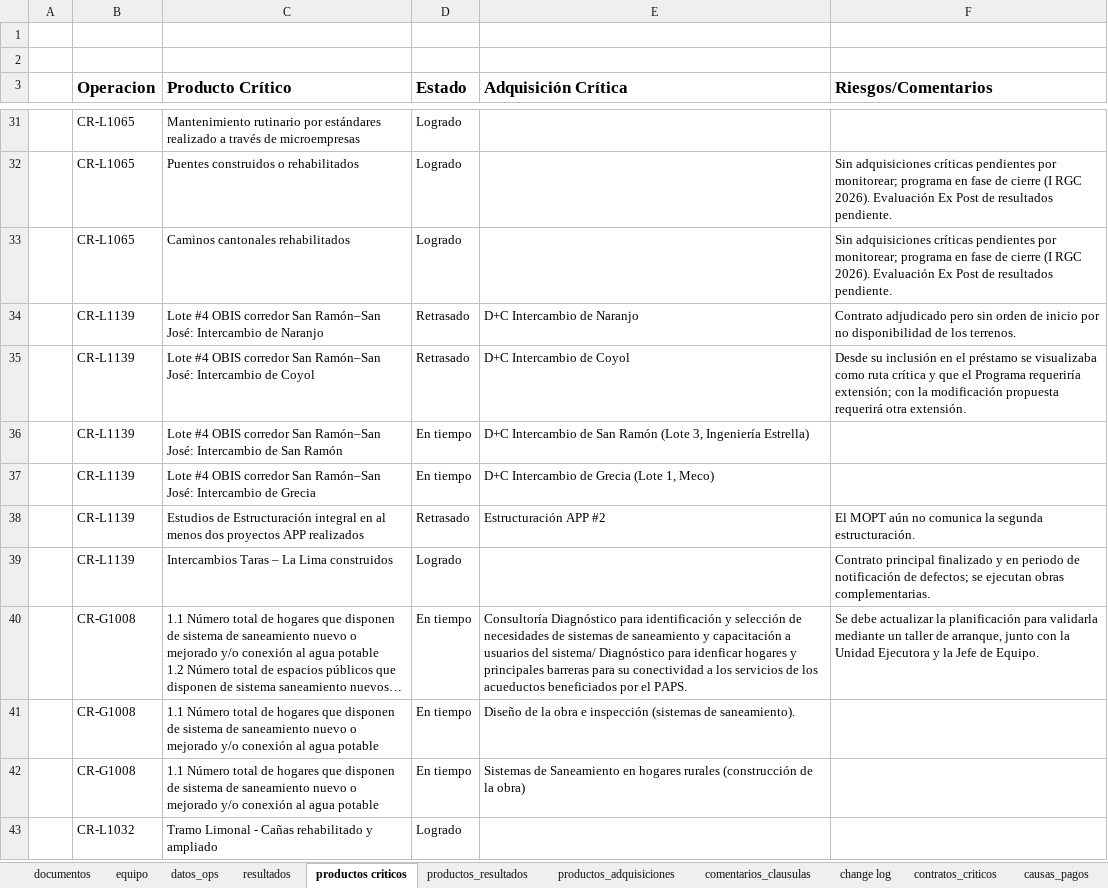
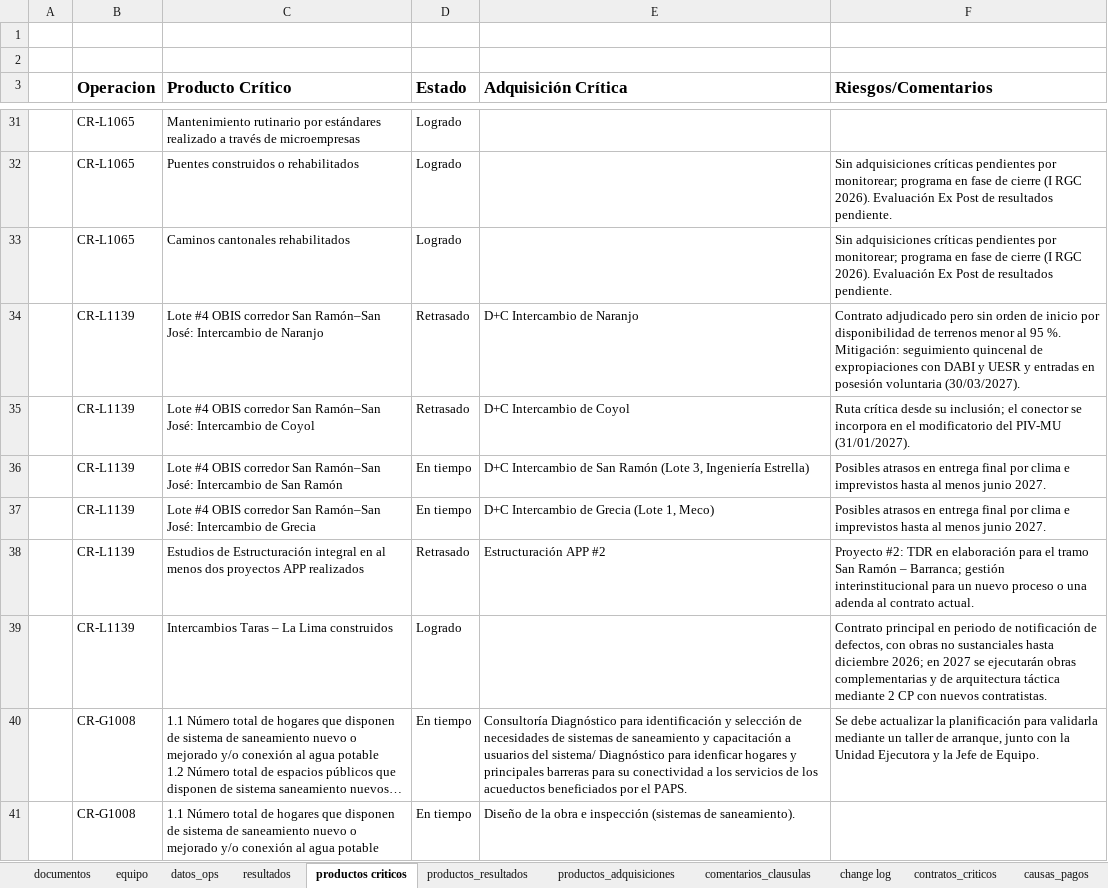
Before and after one commit to aborbonm/torre-control-ccr, an Excel workbook: torre_de_control_CCR.xlsx, sheet productos criticos, drawn as a sheet; only a part is shown, gaps mark what is left out; the shorter side is filled out with more unchanged rows; long unchanged cells end in …; values as stored, in another font and other column widths than the file's, no borders; the diff names each change by its address in the sheet, - before the commit and + after, or states it on an @@ line.

```diff
--- a/torre_de_control_CCR.xlsx (sheet productos criticos)
+++ b/torre_de_control_CCR.xlsx (sheet productos criticos)
-F34 (Riesgos/Comentarios): …inicio por no disponibilidad de los terrenos.
+F34 (Riesgos/Comentarios): …inicio por disponibilidad de terrenos menor al 95 %. Mitigación: seguimiento quincenal de expropiaciones con DABI y UESR y entradas en posesión voluntaria (30/03/2027).
-F35 (Riesgos/Comentarios): Desde su inclusión en el préstamo se visualizaba como ruta crítica y que el Programa requeriría extensión; con la modificación propuesta requerirá otra extensión.
+F35 (Riesgos/Comentarios): Ruta crítica desde su inclusión; el conector se incorpora en el modificatorio del PIV-MU (31/01/2027).
-F36:F37 (Riesgos/Comentarios): (empty)
+F36:F37 (Riesgos/Comentarios): Posibles atrasos en entrega final por clima e imprevistos hasta al menos junio 2027.
-F38 (Riesgos/Comentarios): El MOPT aún no comunica la segunda estructuración.
+F38 (Riesgos/Comentarios): Proyecto #2: TDR en elaboración para el tramo San Ramón – Barranca; gestión interinstitucional para un nuevo proceso o una adenda al contrato actual.
-F39 (Riesgos/Comentarios): Contrato principal finalizado y en periodo de notificación de defectos; se ejecutan obras complementarias.
+F39 (Riesgos/Comentarios): Contrato principal en periodo de notificación de defectos, con obras no sustanciales hasta diciembre 2026; en 2027 se ejecutarán obras complementarias y de arquitectura táctica mediante 2 CP con nuevos contratistas.
```
Also changed, not shown: sheet resultados, sheet change log, sheet productos_adquisiciones, 3 other files.
